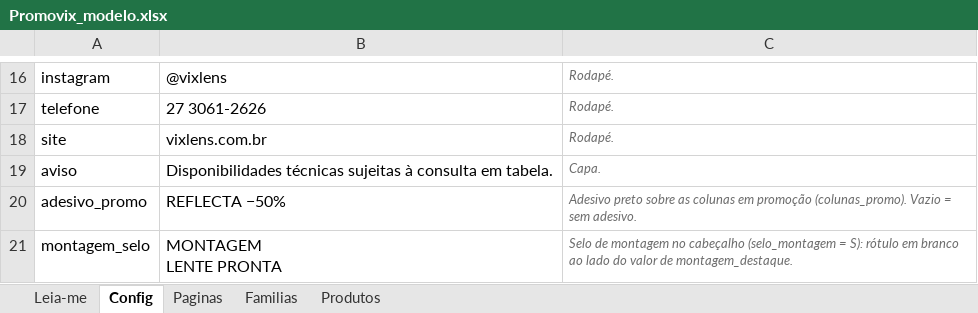
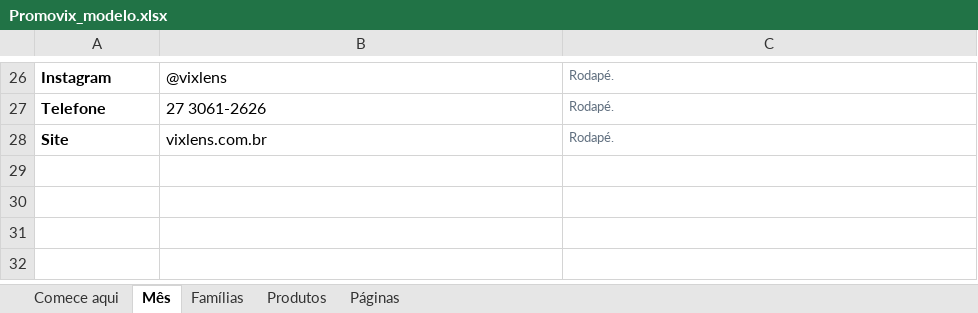
Before and after one commit to vixlenslab/vixlens-ds, an Excel workbook: plugins/vixlens-catalogo/skills/promovix/modelo/Promovix_modelo.xlsx, sheet Mês, drawn as a sheet; only a part is shown, gaps mark what is left out; values as stored, in another font and other column widths than the file's, no borders; removed rows and columns are numbered as before the commit, all else as after; ↵ is a line break in a cell; the diff covers the shown part only; the diff names each change by its address in the sheet, - before the commit and + after, or states it on an @@ line.

```diff
--- a/plugins/vixlens-catalogo/skills/promovix/modelo/Promovix_modelo.xlsx (sheet Mês)
+++ b/plugins/vixlens-catalogo/skills/promovix/modelo/Promovix_modelo.xlsx (sheet Mês)
-sheet tab: Leia-me
+sheet tab: Comece aqui
-sheet tab: Config
+sheet tab: Mês
-sheet tab: Paginas
+sheet tab: Famílias
-sheet tab: Familias
+sheet tab: Páginas
-A26: instagram
+A26: Instagram
-A26:A28 bold: off
+A26:A28 bold: on
-C26:C28 italic: on
+C26:C28 italic: off
-A27: telefone
+A27: Telefone
-A28: site
+A28: Site
-row 19: aviso | Disponibilidades técnicas sujeitas à consulta em tabela. | Capa.
-row 20: adesivo_promo | REFLECTA −50% | Adesivo preto sobre as colunas em promoção (colunas_promo). Vazio = sem adesivo.
-row 21: montagem_selo | MONTAGEM ↵ LENTE PRONTA | Selo de montagem no cabeçalho (selo_montagem = S): rótulo em branco ao lado do valor de montagem_destaque.
```
Also changed, not shown: 20 added rows, 10 removed rows, 8 edited cells and cell formats elsewhere in this sheet, sheet Produtos, sheet Famílias, sheet Comece aqui, 3 other files.
